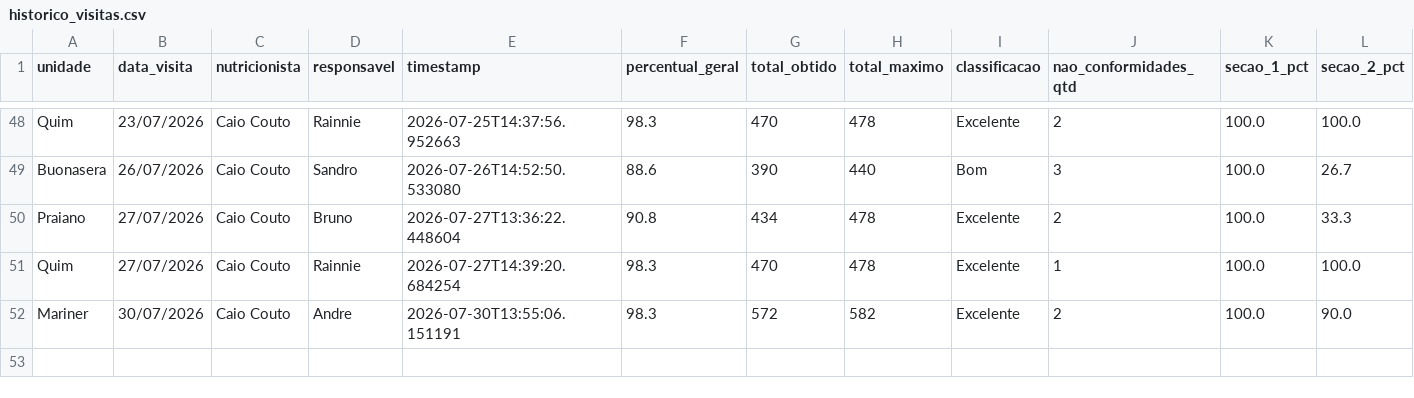
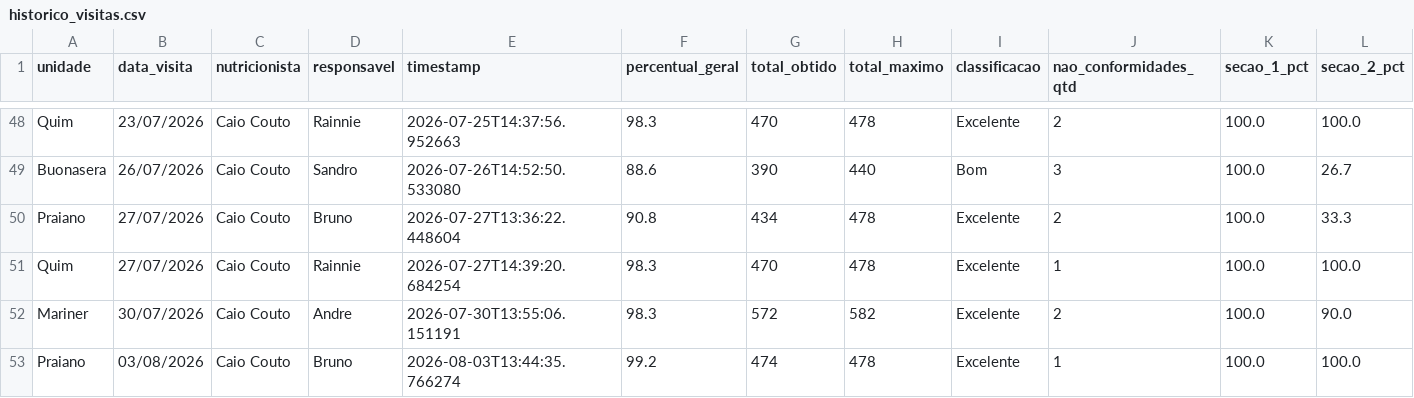
Before and after one commit to caiocoutonutri/seguranca_dos_alimentos, a CSV file: data/historico_visitas.csv, drawn as a sheet; only a part is shown, gaps mark what is left out; rows hold the shown columns only; the diff names each change by its address in the sheet, - before the commit and + after, or states it on an @@ line.

Commit message:
Atualiza historico_visitas.csv via Streamlit

```diff
--- a/data/historico_visitas.csv
+++ b/data/historico_visitas.csv
+row 53: Praiano | 03/08/2026 | Caio Couto | Bruno | 2026-08-03T13:44:35.766274 | 99.2 | 474 | 478 | Excelente | 1 | 100.0 | 100.0
```
